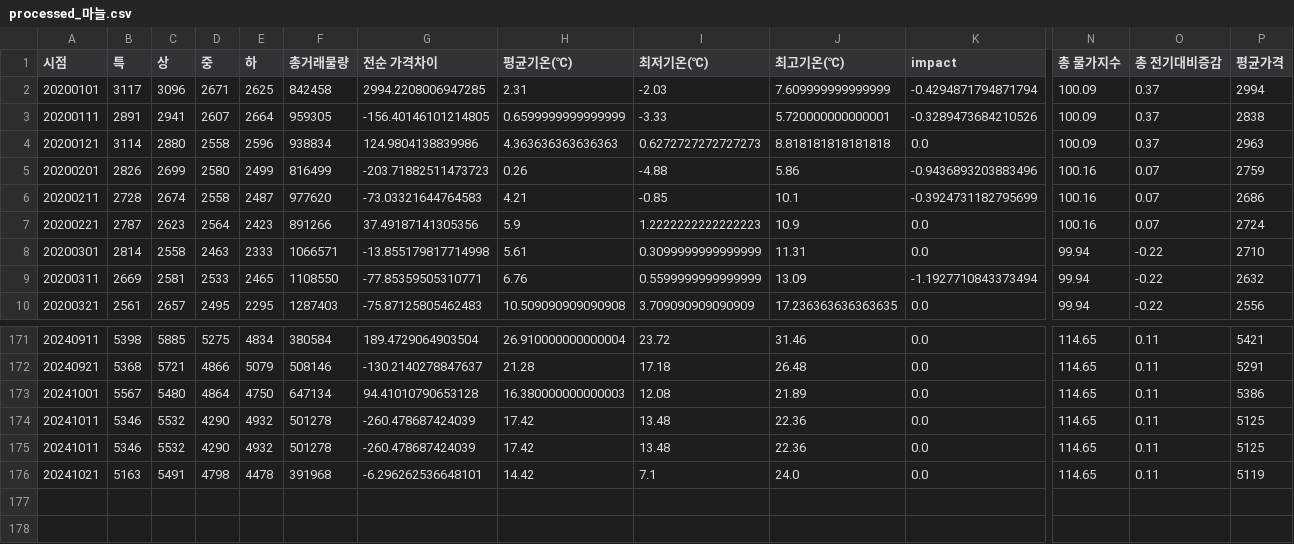
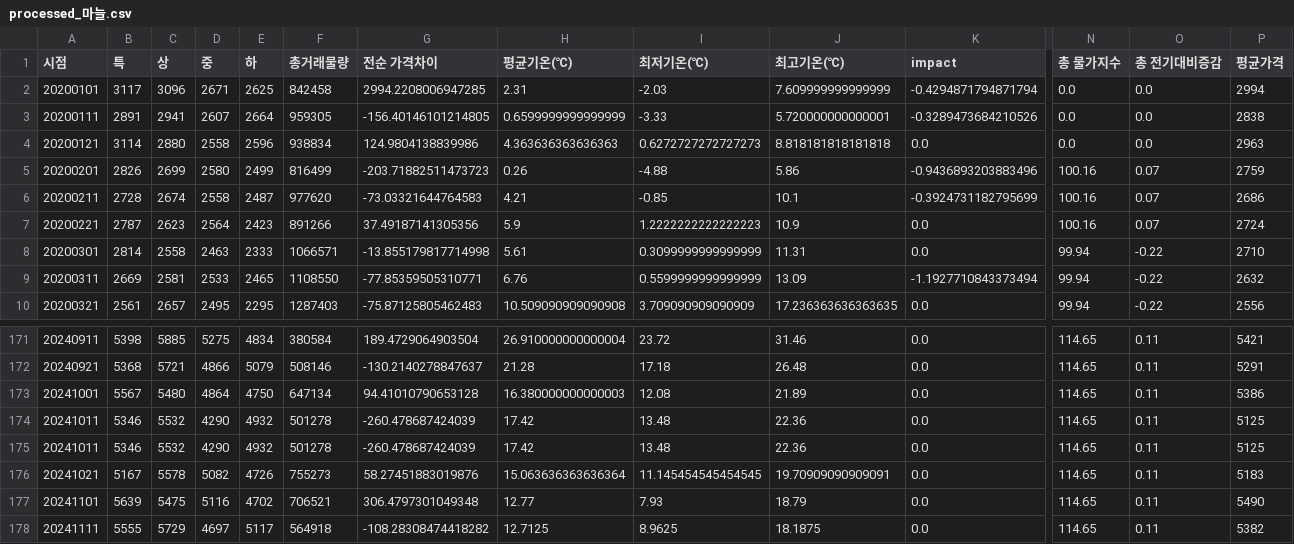
Before and after one commit to MS-AI-SCHOOL-The-team/nong-view, a CSV file: src/output/processed_마늘.csv, drawn as a sheet; only a part is shown, gaps mark what is left out; rows hold the shown columns only; the diff names each change by its address in the sheet, - before the commit and + after, or states it on an @@ line.

```diff
--- a/src/output/processed_마늘.csv
+++ b/src/output/processed_마늘.csv
-N2:N4 (총 물가지수): 100.09
+N2:N4 (총 물가지수): 0.0
-O2:O4 (총 전기대비증감): 0.37
+O2:O4 (총 전기대비증감): 0.0
-B176 (특): 5163
+B176 (특): 5167
-C176 (상): 5491
+C176 (상): 5578
-D176 (중): 4798
+D176 (중): 5082
-E176 (하): 4478
+E176 (하): 4726
-F176 (총거래물량): 391968
+F176 (총거래물량): 755273
-G176 (전순 가격차이): -6.296262536648101
+G176 (전순 가격차이): 58.27451883019876
-H176 (평균기온(℃)): 14.42
+H176 (평균기온(℃)): 15.063636363636364
-I176 (최저기온(℃)): 7.1
+I176 (최저기온(℃)): 11.145454545454545
-J176 (최고기온(℃)): 24.0
+J176 (최고기온(℃)): 19.70909090909091
-P176 (평균가격): 5119
+P176 (평균가격): 5183
+row 177: 20241101 | 5639 | 5475 | 5116 | 4702 | 706521 | 306.4797301049348 | 12.77 | 7.93 | 18.79 | 0.0 | 114.65 | 0.11 | 5490
+row 178: 20241111 | 5555 | 5729 | 4697 | 5117 | 564918 | -108.28308474418282 | 12.7125 | 8.9625 | 18.1875 | 0.0 | 114.65 | 0.11 | 5382
```
Also changed, not shown: src/output/processed_건고추.csv, src/output/processed_대파.csv, 7 other files.
